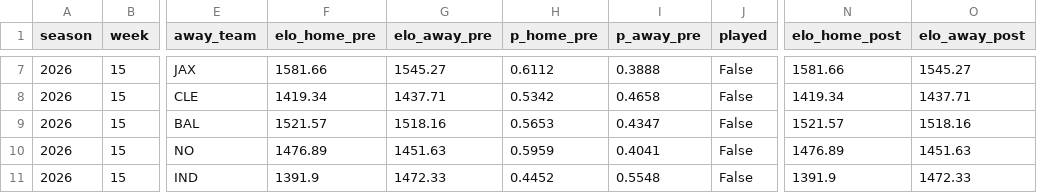
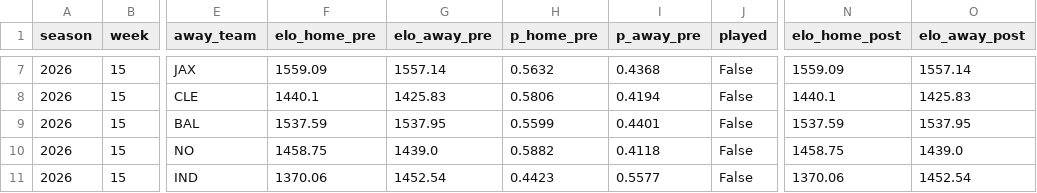
Before and after one commit to sebastianBP26/nfl_probability_engine, a CSV file: data/processed/weekly/week_15_probabilities.csv, drawn as a sheet; only a part is shown, gaps mark what is left out; the diff covers the shown part only; the diff names each change by its address in the sheet, - before the commit and + after, or states it on an @@ line.

```diff
--- a/data/processed/weekly/week_15_probabilities.csv
+++ b/data/processed/weekly/week_15_probabilities.csv
-F7 (elo_home_pre): 1581.66
+F7 (elo_home_pre): 1559.09
-G7 (elo_away_pre): 1545.27
+G7 (elo_away_pre): 1557.14
-H7 (p_home_pre): 0.6112
+H7 (p_home_pre): 0.5632
-I7 (p_away_pre): 0.3888
+I7 (p_away_pre): 0.4368
-N7 (elo_home_post): 1581.66
+N7 (elo_home_post): 1559.09
-O7 (elo_away_post): 1545.27
+O7 (elo_away_post): 1557.14
-F8 (elo_home_pre): 1419.34
+F8 (elo_home_pre): 1440.1
-G8 (elo_away_pre): 1437.71
+G8 (elo_away_pre): 1425.83
-H8 (p_home_pre): 0.5342
+H8 (p_home_pre): 0.5806
-I8 (p_away_pre): 0.4658
+I8 (p_away_pre): 0.4194
-N8 (elo_home_post): 1419.34
+N8 (elo_home_post): 1440.1
-O8 (elo_away_post): 1437.71
+O8 (elo_away_post): 1425.83
-F9 (elo_home_pre): 1521.57
+F9 (elo_home_pre): 1537.59
-G9 (elo_away_pre): 1518.16
+G9 (elo_away_pre): 1537.95
-H9 (p_home_pre): 0.5653
+H9 (p_home_pre): 0.5599
-I9 (p_away_pre): 0.4347
+I9 (p_away_pre): 0.4401
-N9 (elo_home_post): 1521.57
+N9 (elo_home_post): 1537.59
-O9 (elo_away_post): 1518.16
+O9 (elo_away_post): 1537.95
-F10 (elo_home_pre): 1476.89
+F10 (elo_home_pre): 1458.75
-G10 (elo_away_pre): 1451.63
+G10 (elo_away_pre): 1439.0
-H10 (p_home_pre): 0.5959
+H10 (p_home_pre): 0.5882
-I10 (p_away_pre): 0.4041
+I10 (p_away_pre): 0.4118
-N10 (elo_home_post): 1476.89
+N10 (elo_home_post): 1458.75
-O10 (elo_away_post): 1451.63
+O10 (elo_away_post): 1439.0
-F11 (elo_home_pre): 1391.9
+F11 (elo_home_pre): 1370.06
-G11 (elo_away_pre): 1472.33
+G11 (elo_away_pre): 1452.54
-H11 (p_home_pre): 0.4452
+H11 (p_home_pre): 0.4423
-I11 (p_away_pre): 0.5548
+I11 (p_away_pre): 0.5577
-N11 (elo_home_post): 1391.9
+N11 (elo_home_post): 1370.06
-O11 (elo_away_post): 1472.33
+O11 (elo_away_post): 1452.54
```
Also changed, not shown: 66 edited cells elsewhere in this file, data/processed/elo_evolution_2026.csv, data/processed/weekly/week_01_probabilities.csv, 18 other files.
